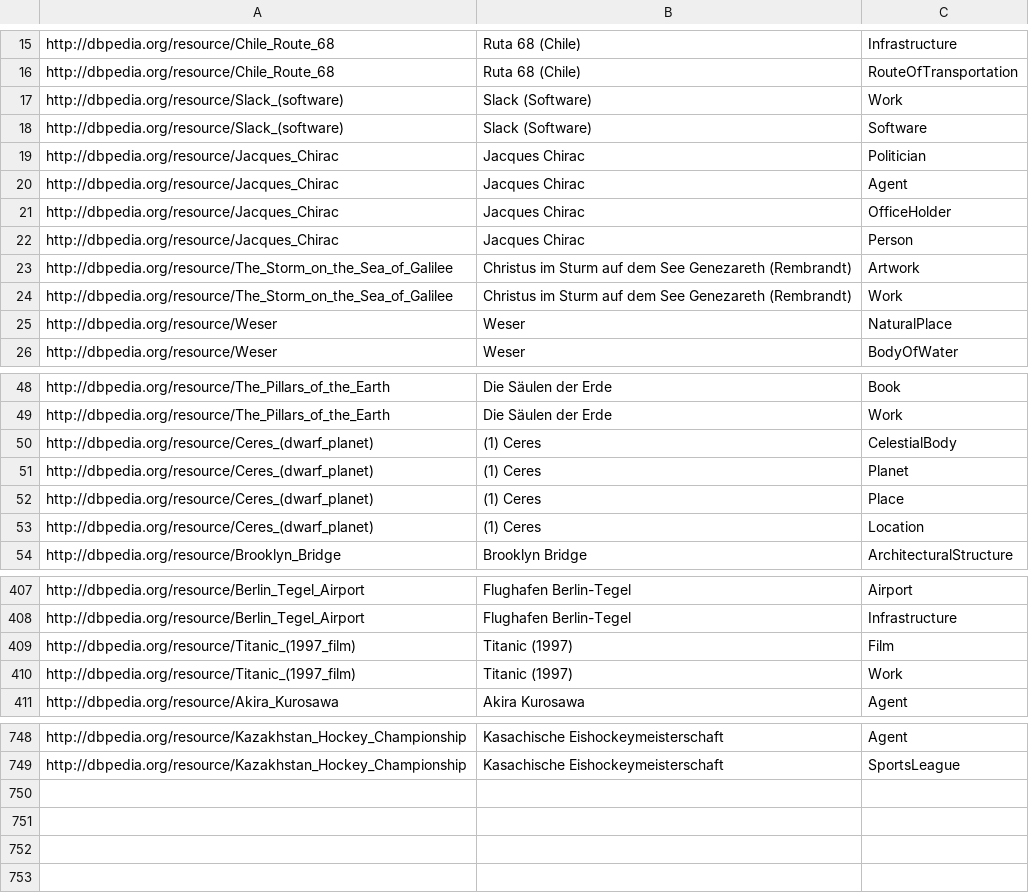
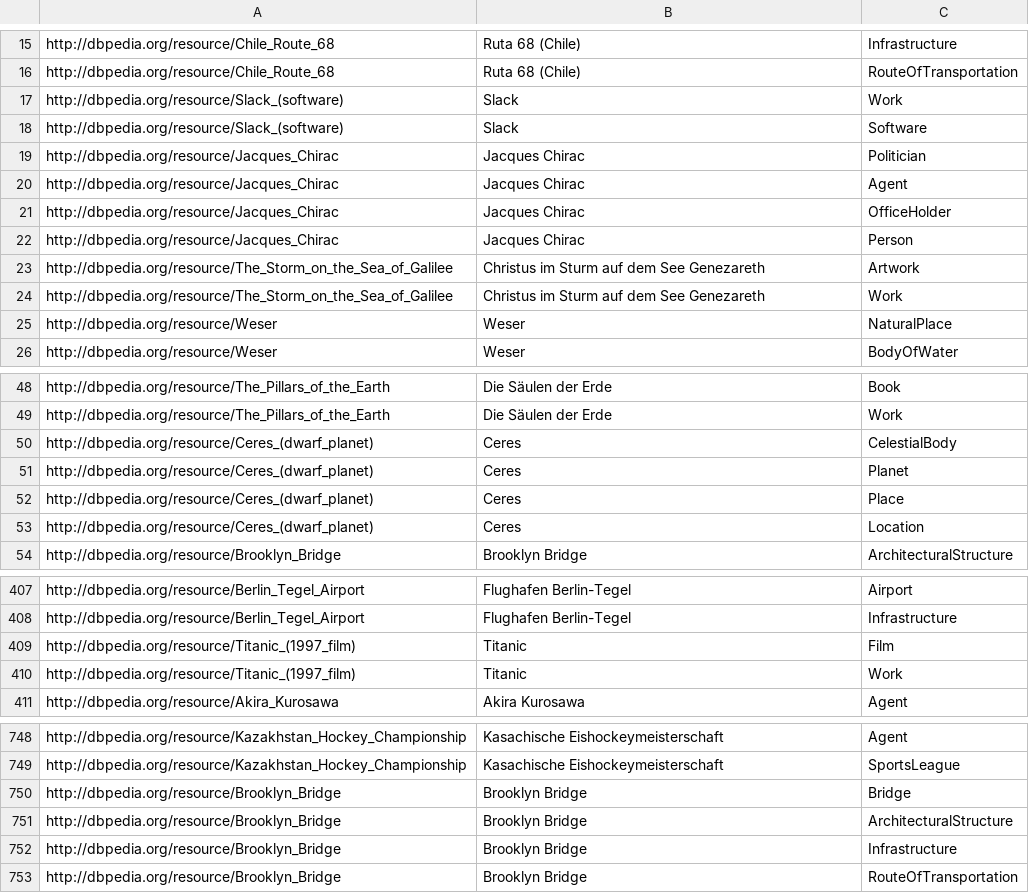
Before and after one commit to fazleh2010/Journal-Paper, a CSV file: src/main/resources/entityLabels/de/qaldEntities.csv, drawn as a sheet; only a part is shown, gaps mark what is left out.

```diff
--- a/src/main/resources/entityLabels/de/qaldEntities.csv
+++ b/src/main/resources/entityLabels/de/qaldEntities.csv
@@ -16,4 +16,4 @@
 "http://dbpedia.org/resource/Chile_Route_68","Ruta 68 (Chile)","RouteOfTransportation"
-"http://dbpedia.org/resource/Slack_(software)","Slack (Software)","Work"
-"http://dbpedia.org/resource/Slack_(software)","Slack (Software)","Software"
+"http://dbpedia.org/resource/Slack_(software)","Slack","Work"
+"http://dbpedia.org/resource/Slack_(software)","Slack","Software"
 "http://dbpedia.org/resource/Jacques_Chirac","Jacques Chirac","Politician"
@@ -22,4 +22,4 @@
 "http://dbpedia.org/resource/Jacques_Chirac","Jacques Chirac","Person"
-"http://dbpedia.org/resource/The_Storm_on_the_Sea_of_Galilee","Christus im Sturm auf dem See Genezareth (Rembrandt)","Artwork"
-"http://dbpedia.org/resource/The_Storm_on_the_Sea_of_Galilee","Christus im Sturm auf dem See Genezareth (Rembrandt)","Work"
+"http://dbpedia.org/resource/The_Storm_on_the_Sea_of_Galilee","Christus im Sturm auf dem See Genezareth","Artwork"
+"http://dbpedia.org/resource/The_Storm_on_the_Sea_of_Galilee","Christus im Sturm auf dem See Genezareth","Work"
 "http://dbpedia.org/resource/Weser","Weser","NaturalPlace"
@@ -49,6 +49,6 @@
 "http://dbpedia.org/resource/The_Pillars_of_the_Earth","Die Säulen der Erde","Work"
-"http://dbpedia.org/resource/Ceres_(dwarf_planet)","(1) Ceres","CelestialBody"
-"http://dbpedia.org/resource/Ceres_(dwarf_planet)","(1) Ceres","Planet"
-"http://dbpedia.org/resource/Ceres_(dwarf_planet)","(1) Ceres","Place"
-"http://dbpedia.org/resource/Ceres_(dwarf_planet)","(1) Ceres","Location"
+"http://dbpedia.org/resource/Ceres_(dwarf_planet)","Ceres","CelestialBody"
+"http://dbpedia.org/resource/Ceres_(dwarf_planet)","Ceres","Planet"
+"http://dbpedia.org/resource/Ceres_(dwarf_planet)","Ceres","Place"
+"http://dbpedia.org/resource/Ceres_(dwarf_planet)","Ceres","Location"
 "http://dbpedia.org/resource/Brooklyn_Bridge","Brooklyn Bridge","ArchitecturalStructure"
@@ -408,4 +408,4 @@
 "http://dbpedia.org/resource/Berlin_Tegel_Airport","Flughafen Berlin-Tegel","Infrastructure"
-"http://dbpedia.org/resource/Titanic_(1997_film)","Titanic (1997)","Film"
-"http://dbpedia.org/resource/Titanic_(1997_film)","Titanic (1997)","Work"
+"http://dbpedia.org/resource/Titanic_(1997_film)","Titanic","Film"
+"http://dbpedia.org/resource/Titanic_(1997_film)","Titanic","Work"
 "http://dbpedia.org/resource/Akira_Kurosawa","Akira Kurosawa","Agent"
@@ -749 +749,5 @@
 "http://dbpedia.org/resource/Kazakhstan_Hockey_Championship","Kasachische Eishockeymeisterschaft","SportsLeague"
+"http://dbpedia.org/resource/Brooklyn_Bridge","Brooklyn Bridge","Bridge"
+"http://dbpedia.org/resource/Brooklyn_Bridge","Brooklyn Bridge","ArchitecturalStructure"
+"http://dbpedia.org/resource/Brooklyn_Bridge","Brooklyn Bridge","Infrastructure"
+"http://dbpedia.org/resource/Brooklyn_Bridge","Brooklyn Bridge","RouteOfTransportation"
```
Also changed, not shown: 21 other files.
